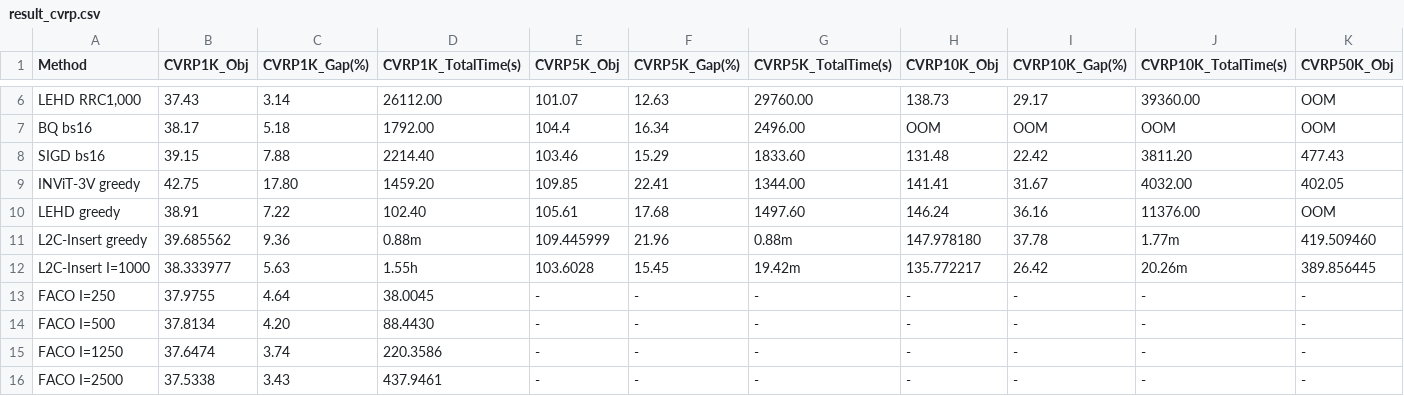
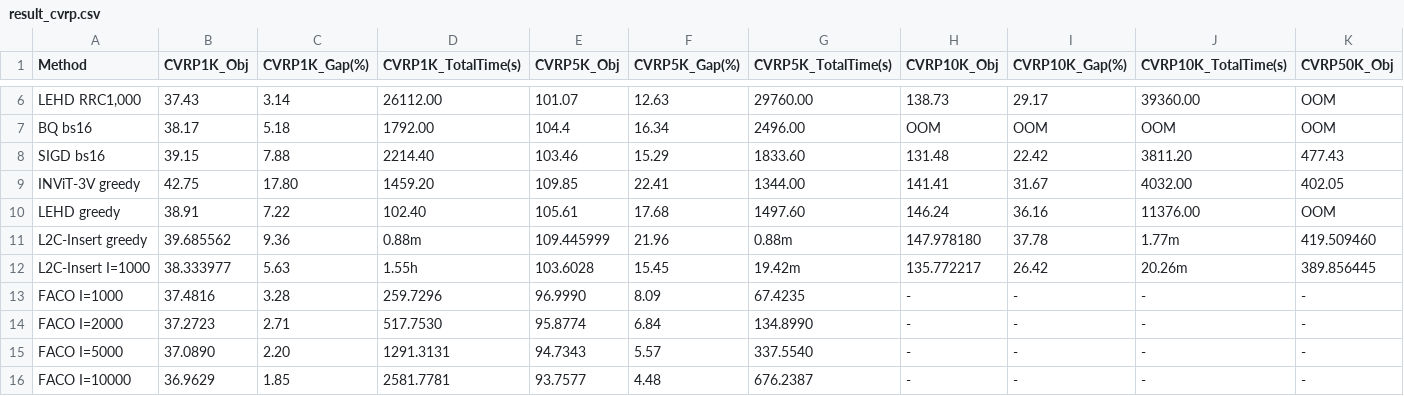
Before and after one commit to shoraaa/DyNACO, a CSV file: result_cvrp.csv, drawn as a sheet; only a part is shown, gaps mark what is left out; the diff covers the shown part only; the diff names each change by its address in the sheet, - before the commit and + after, or states it on an @@ line.

```diff
--- a/result_cvrp.csv
+++ b/result_cvrp.csv
-A13 (Method): FACO I=250
+A13 (Method): FACO I=1000
-B13 (CVRP1K_Obj): 37.9755
+B13 (CVRP1K_Obj): 37.4816
-C13 (CVRP1K_Gap(%)): 4.64
+C13 (CVRP1K_Gap(%)): 3.28
-D13 (CVRP1K_TotalTime(s)): 38.0045
+D13 (CVRP1K_TotalTime(s)): 259.7296
-E13 (CVRP5K_Obj): -
+E13 (CVRP5K_Obj): 96.9990
-F13 (CVRP5K_Gap(%)): -
+F13 (CVRP5K_Gap(%)): 8.09
-G13 (CVRP5K_TotalTime(s)): -
+G13 (CVRP5K_TotalTime(s)): 67.4235
-A14 (Method): FACO I=500
+A14 (Method): FACO I=2000
-B14 (CVRP1K_Obj): 37.8134
+B14 (CVRP1K_Obj): 37.2723
-C14 (CVRP1K_Gap(%)): 4.20
+C14 (CVRP1K_Gap(%)): 2.71
-D14 (CVRP1K_TotalTime(s)): 88.4430
+D14 (CVRP1K_TotalTime(s)): 517.7530
-E14 (CVRP5K_Obj): -
+E14 (CVRP5K_Obj): 95.8774
-F14 (CVRP5K_Gap(%)): -
+F14 (CVRP5K_Gap(%)): 6.84
-G14 (CVRP5K_TotalTime(s)): -
+G14 (CVRP5K_TotalTime(s)): 134.8990
-A15 (Method): FACO I=1250
+A15 (Method): FACO I=5000
-B15 (CVRP1K_Obj): 37.6474
+B15 (CVRP1K_Obj): 37.0890
-C15 (CVRP1K_Gap(%)): 3.74
+C15 (CVRP1K_Gap(%)): 2.20
-D15 (CVRP1K_TotalTime(s)): 220.3586
+D15 (CVRP1K_TotalTime(s)): 1291.3131
-E15 (CVRP5K_Obj): -
+E15 (CVRP5K_Obj): 94.7343
-F15 (CVRP5K_Gap(%)): -
+F15 (CVRP5K_Gap(%)): 5.57
-G15 (CVRP5K_TotalTime(s)): -
+G15 (CVRP5K_TotalTime(s)): 337.5540
-A16 (Method): FACO I=2500
+A16 (Method): FACO I=10000
-B16 (CVRP1K_Obj): 37.5338
+B16 (CVRP1K_Obj): 36.9629
-C16 (CVRP1K_Gap(%)): 3.43
+C16 (CVRP1K_Gap(%)): 1.85
-D16 (CVRP1K_TotalTime(s)): 437.9461
+D16 (CVRP1K_TotalTime(s)): 2581.7781
-E16 (CVRP5K_Obj): -
+E16 (CVRP5K_Obj): 93.7577
-F16 (CVRP5K_Gap(%)): -
+F16 (CVRP5K_Gap(%)): 4.48
-G16 (CVRP5K_TotalTime(s)): -
+G16 (CVRP5K_TotalTime(s)): 676.2387
```
Also changed, not shown: 28 edited cells elsewhere in this file, 1 other file.
